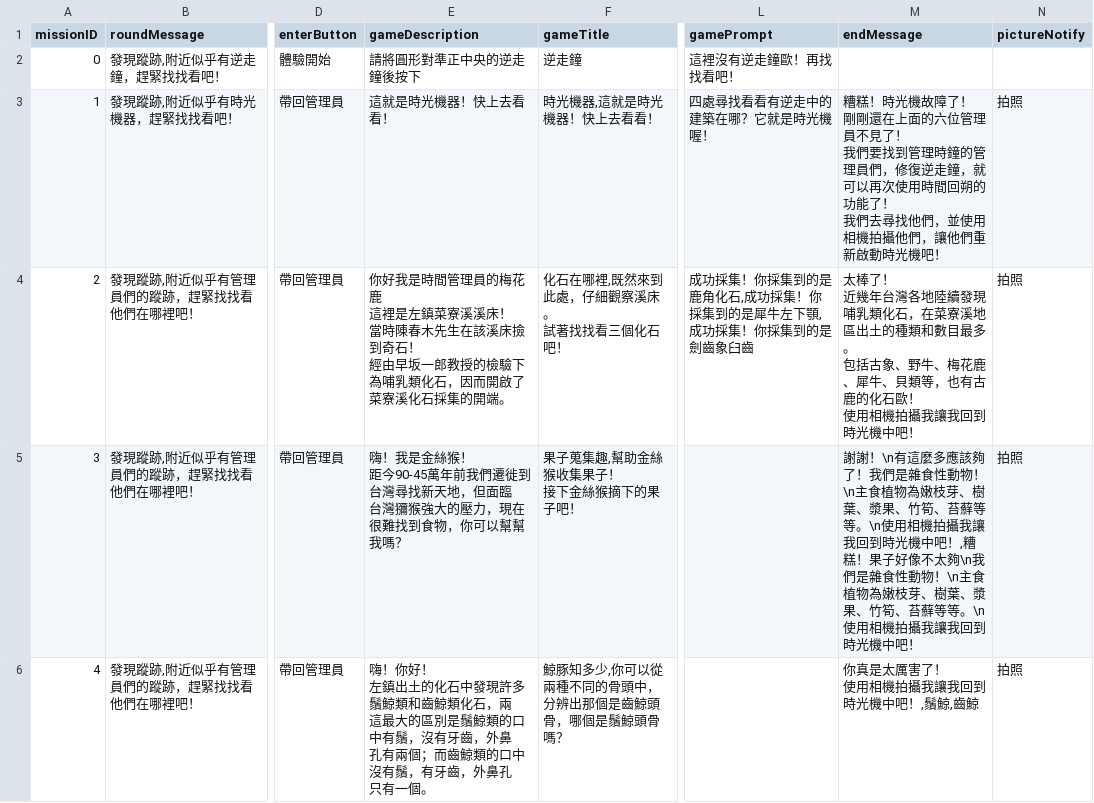
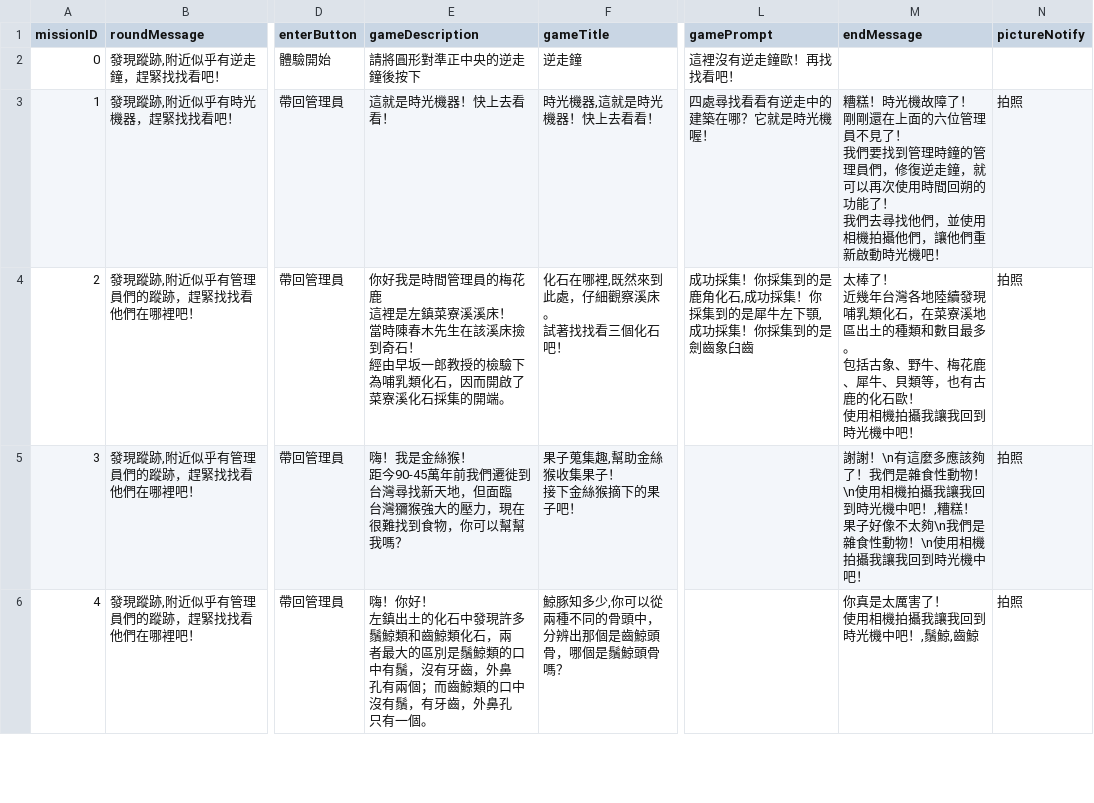
Before and after one commit to shinyi866/FossilPark_UnityProject, a CSV file: Assets/Aslan/Resources/GameDialog.csv, drawn as a sheet; only a part is shown, gaps mark what is left out; ↵ is a line break in a cell; the diff covers the shown part only; the diff names each change by its address in the sheet, - before the commit and + after, or states it on an @@ line.

Commit message:
Modify UI, 3D model, game dialog

```diff
--- a/Assets/Aslan/Resources/GameDialog.csv
+++ b/Assets/Aslan/Resources/GameDialog.csv
-M5 (endMessage): …動物！\n主食植物為嫩枝芽、樹葉、漿果、竹筍、苔蘚等等。\n使用相機拍攝我讓我回到時光機中吧！,糟糕！果子好像不太夠\n我們是雜食性動物！\n主食植物為嫩枝芽、樹葉、漿果、竹筍、苔蘚等等。\n使用相…
+M5 (endMessage): …動物！\n使用相機拍攝我讓我回到時光機中吧！,糟糕！果子好像不太夠\n我們是雜食性動物！\n使用相…
-E6 (gameDescription): …石，兩 ↵ 這最大的區…
+E6 (gameDescription): …石，兩 ↵ 者最大的區…
```
Also changed, not shown: 4 edited cells elsewhere in this file, 48 other files.
